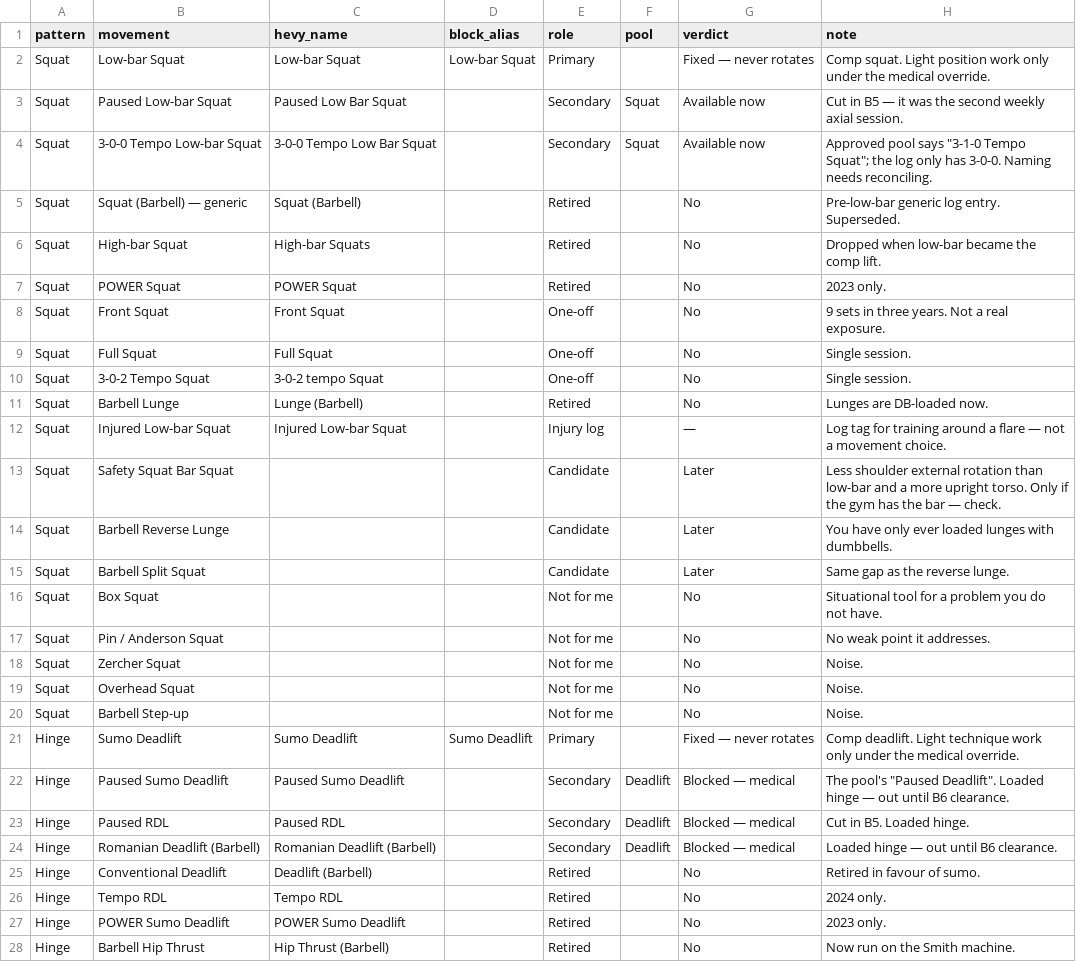
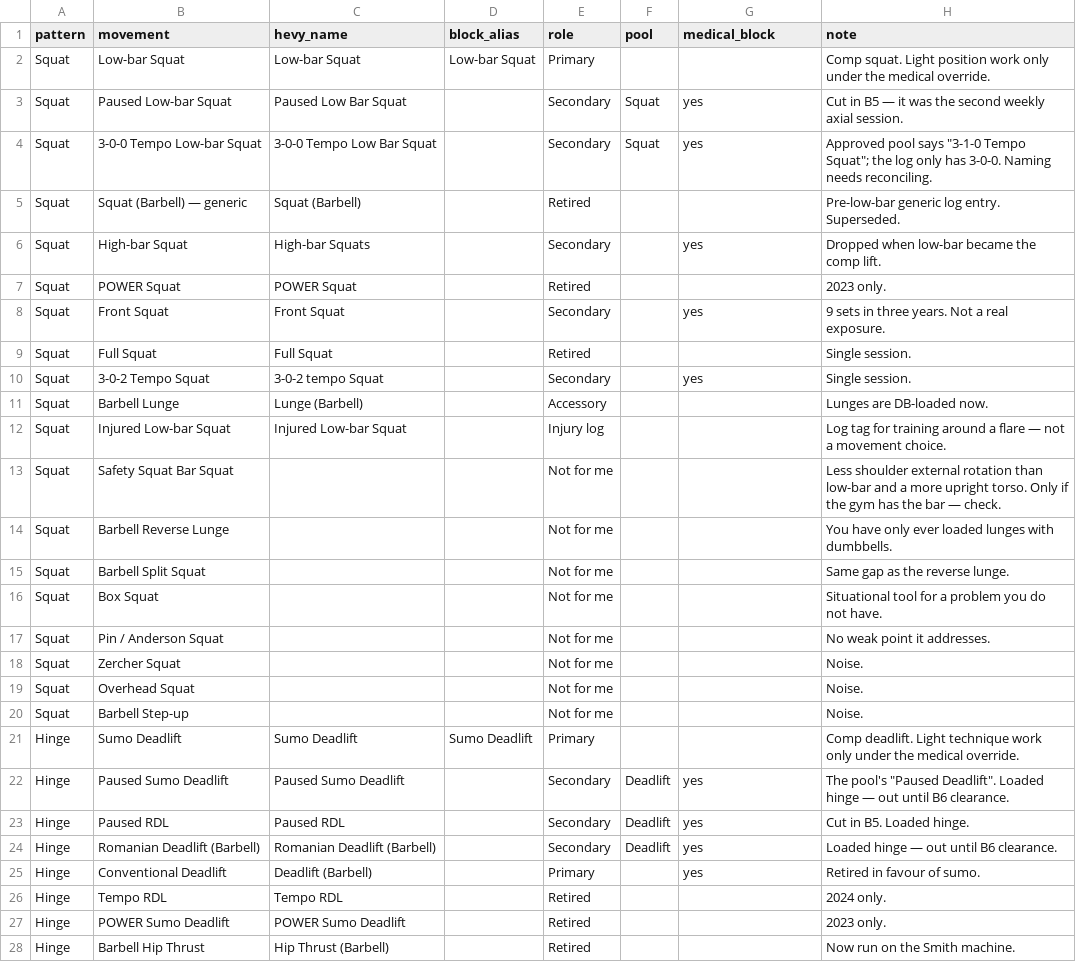
Before and after one commit to dw2kim/ai-powerlifting-coach, a CSV file: data/movement-library.csv, drawn as a sheet; only a part is shown; the diff covers the shown part only.

```diff
--- a/data/movement-library.csv
+++ b/data/movement-library.csv
@@ -1,28 +1,28 @@
-pattern,movement,hevy_name,block_alias,role,pool,verdict,note
-Squat,Low-bar Squat,Low-bar Squat,Low-bar Squat,Primary,,Fixed — never rotates,Comp squat. Light position work only under the medical override.
-Squat,Paused Low-bar Squat,Paused Low Bar Squat,,Secondary,Squat,Available now,Cut in B5 — it was the second weekly axial session.
-Squat,3-0-0 Tempo Low-bar Squat,3-0-0 Tempo Low Bar Squat,,Secondary,Squat,Available now,"Approved pool says ""3-1-0 Tempo Squat""; the log only has 3-0-0. Naming needs reconciling."
-Squat,Squat (Barbell) — generic,Squat (Barbell),,Retired,,No,Pre-low-bar generic log entry. Superseded.
-Squat,High-bar Squat,High-bar Squats,,Retired,,No,Dropped when low-bar became the comp lift.
-Squat,POWER Squat,POWER Squat,,Retired,,No,2023 only.
-Squat,Front Squat,Front Squat,,One-off,,No,9 sets in three years. Not a real exposure.
-Squat,Full Squat,Full Squat,,One-off,,No,Single session.
-Squat,3-0-2 Tempo Squat,3-0-2 tempo Squat,,One-off,,No,Single session.
-Squat,Barbell Lunge,Lunge (Barbell),,Retired,,No,Lunges are DB-loaded now.
-Squat,Injured Low-bar Squat,Injured Low-bar Squat,,Injury log,,—,Log tag for training around a flare — not a movement choice.
-Squat,Safety Squat Bar Squat,,,Candidate,,Later,Less shoulder external rotation than low-bar and a more upright torso. Only if the gym has the bar — check.
-Squat,Barbell Reverse Lunge,,,Candidate,,Later,You have only ever loaded lunges with dumbbells.
-Squat,Barbell Split Squat,,,Candidate,,Later,Same gap as the reverse lunge.
-Squat,Box Squat,,,Not for me,,No,Situational tool for a problem you do not have.
-Squat,Pin / Anderson Squat,,,Not for me,,No,No weak point it addresses.
-Squat,Zercher Squat,,,Not for me,,No,Noise.
-Squat,Overhead Squat,,,Not for me,,No,Noise.
-Squat,Barbell Step-up,,,Not for me,,No,Noise.
-Hinge,Sumo Deadlift,Sumo Deadlift,Sumo Deadlift,Primary,,Fixed — never rotates,Comp deadlift. Light technique work only under the medical override.
-Hinge,Paused Sumo Deadlift,Paused Sumo Deadlift,,Secondary,Deadlift,Blocked — medical,"The pool's ""Paused Deadlift"". Loaded hinge — out until B6 clearance."
-Hinge,Paused RDL,Paused RDL,,Secondary,Deadlift,Blocked — medical,Cut in B5. Loaded hinge.
-Hinge,Romanian Deadlift (Barbell),Romanian Deadlift (Barbell),,Secondary,Deadlift,Blocked — medical,Loaded hinge — out until B6 clearance.
-Hinge,Conventional Deadlift,Deadlift (Barbell),,Retired,,No,Retired in favour of sumo.
-Hinge,Tempo RDL,Tempo RDL,,Retired,,No,2024 only.
-Hinge,POWER Sumo Deadlift,POWER Sumo Deadlift,,Retired,,No,2023 only.
-Hinge,Barbell Hip Thrust,Hip Thrust (Barbell),,Retired,,No,Now run on the Smith machine.
+pattern,movement,hevy_name,block_alias,role,pool,medical_block,note
+Squat,Low-bar Squat,Low-bar Squat,Low-bar Squat,Primary,,,Comp squat. Light position work only under the medical override.
+Squat,Paused Low-bar Squat,Paused Low Bar Squat,,Secondary,Squat,yes,Cut in B5 — it was the second weekly axial session.
+Squat,3-0-0 Tempo Low-bar Squat,3-0-0 Tempo Low Bar Squat,,Secondary,Squat,yes,"Approved pool says ""3-1-0 Tempo Squat""; the log only has 3-0-0. Naming needs reconciling."
+Squat,Squat (Barbell) — generic,Squat (Barbell),,Retired,,,Pre-low-bar generic log entry. Superseded.
+Squat,High-bar Squat,High-bar Squats,,Secondary,,yes,Dropped when low-bar became the comp lift.
+Squat,POWER Squat,POWER Squat,,Retired,,,2023 only.
+Squat,Front Squat,Front Squat,,Secondary,,yes,9 sets in three years. Not a real exposure.
+Squat,Full Squat,Full Squat,,Retired,,,Single session.
+Squat,3-0-2 Tempo Squat,3-0-2 tempo Squat,,Secondary,,yes,Single session.
+Squat,Barbell Lunge,Lunge (Barbell),,Accessory,,,Lunges are DB-loaded now.
+Squat,Injured Low-bar Squat,Injured Low-bar Squat,,Injury log,,,Log tag for training around a flare — not a movement choice.
+Squat,Safety Squat Bar Squat,,,Not for me,,,Less shoulder external rotation than low-bar and a more upright torso. Only if the gym has the bar — check.
+Squat,Barbell Reverse Lunge,,,Not for me,,,You have only ever loaded lunges with dumbbells.
+Squat,Barbell Split Squat,,,Not for me,,,Same gap as the reverse lunge.
+Squat,Box Squat,,,Not for me,,,Situational tool for a problem you do not have.
+Squat,Pin / Anderson Squat,,,Not for me,,,No weak point it addresses.
+Squat,Zercher Squat,,,Not for me,,,Noise.
+Squat,Overhead Squat,,,Not for me,,,Noise.
+Squat,Barbell Step-up,,,Not for me,,,Noise.
+Hinge,Sumo Deadlift,Sumo Deadlift,Sumo Deadlift,Primary,,,Comp deadlift. Light technique work only under the medical override.
+Hinge,Paused Sumo Deadlift,Paused Sumo Deadlift,,Secondary,Deadlift,yes,"The pool's ""Paused Deadlift"". Loaded hinge — out until B6 clearance."
+Hinge,Paused RDL,Paused RDL,,Secondary,Deadlift,yes,Cut in B5. Loaded hinge.
+Hinge,Romanian Deadlift (Barbell),Romanian Deadlift (Barbell),,Secondary,Deadlift,yes,Loaded hinge — out until B6 clearance.
+Hinge,Conventional Deadlift,Deadlift (Barbell),,Primary,,yes,Retired in favour of sumo.
+Hinge,Tempo RDL,Tempo RDL,,Retired,,,2024 only.
+Hinge,POWER Sumo Deadlift,POWER Sumo Deadlift,,Retired,,,2023 only.
+Hinge,Barbell Hip Thrust,Hip Thrust (Barbell),,Retired,,,Now run on the Smith machine.
```
Also changed, not shown: 68 edited cells elsewhere in this file, 1 other file.
